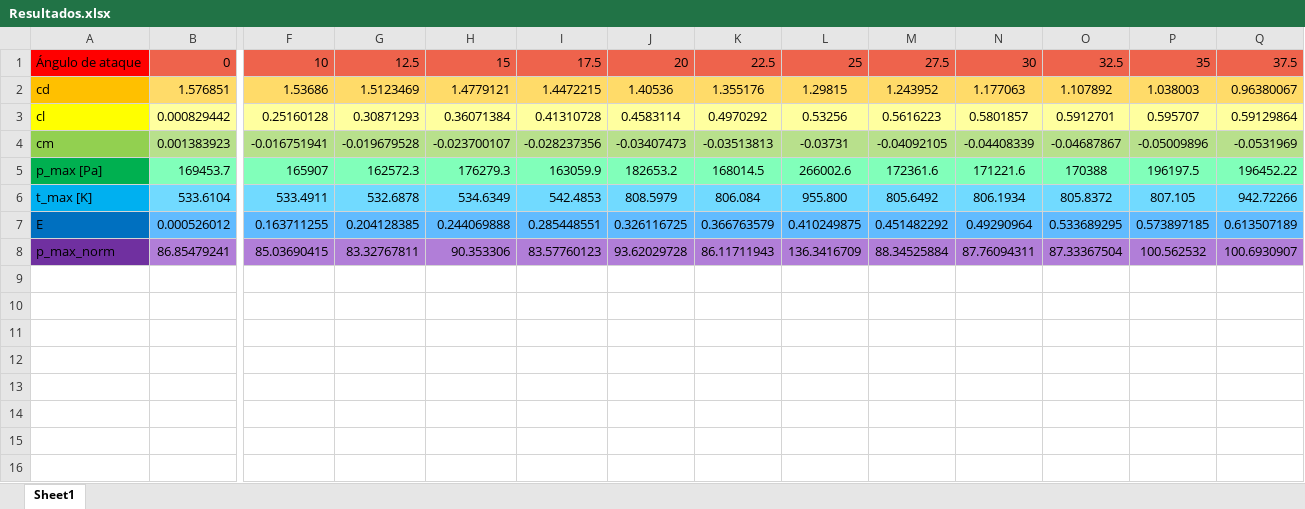
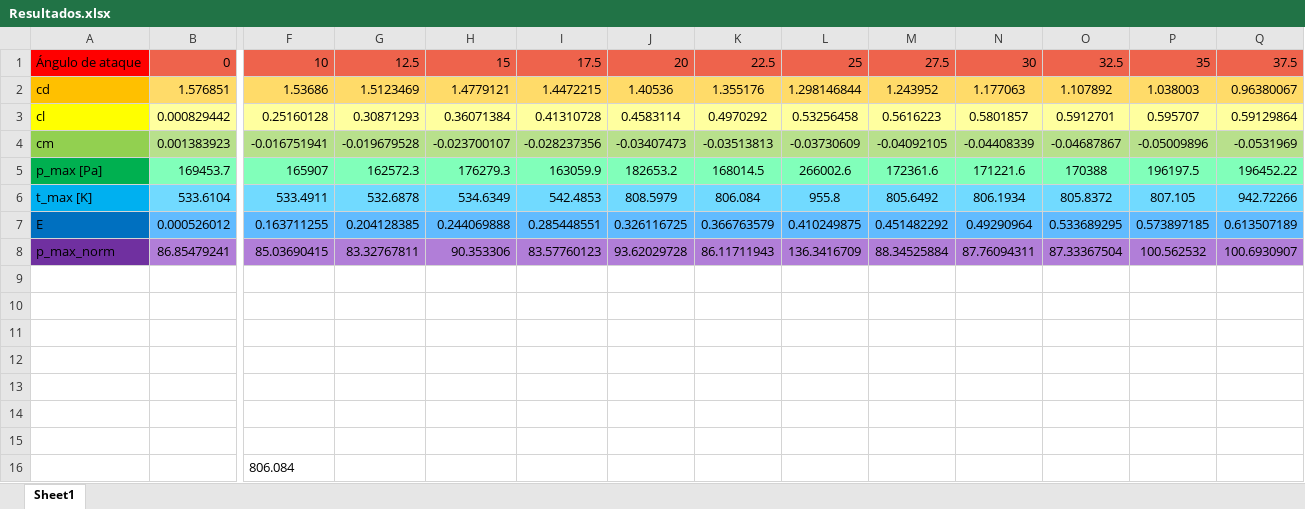
Before and after one commit to temisAP/Trabajos_AAV, an Excel workbook: Resultados.xlsx, sheet Sheet1, drawn as a sheet; only a part is shown, gaps mark what is left out; values as stored, in another font and other column widths than the file's, no borders; rows hold the shown columns only; the diff names each change by its address in the sheet, - before the commit and + after, or states it on an @@ line.

```diff
--- a/Resultados.xlsx (sheet Sheet1)
+++ b/Resultados.xlsx (sheet Sheet1)
-L2: 1.29815
+L2: 1.298146844
-L3: 0.53256
+L3: 0.53256458
-L4: -0.03731
+L4: -0.03730609
-L6: 955.800
+L6: 955.8
+row 9: (empty)
+row 10: (empty)
+row 11: (empty)
+row 12: (empty)
+row 13: (empty)
+row 14: (empty)
+row 15: (empty)
+row 16:  |  | 806.084
```
Also changed, not shown: 6 other files.
